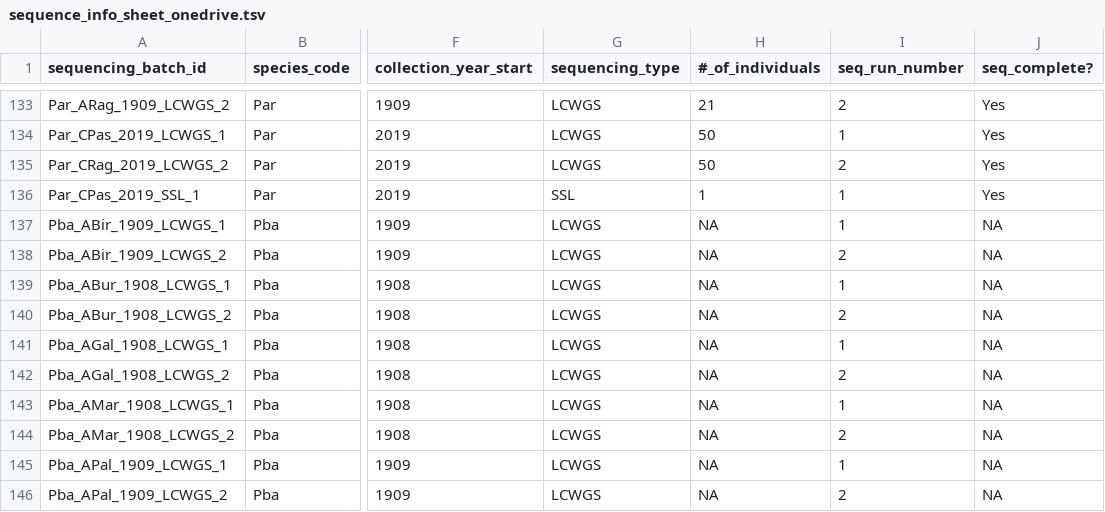
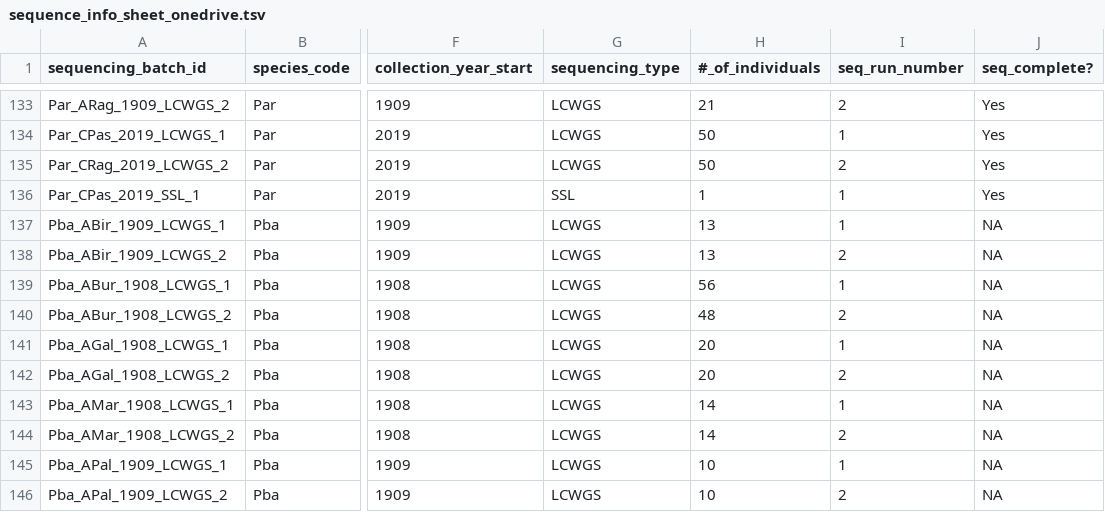
Before and after one commit to philippinespire/database_albatross_recollections, a TSV file: db_files/sequence_info_sheets/sequence_info_sheet_onedrive.tsv, drawn as a sheet; only a part is shown, gaps mark what is left out; the diff covers the shown part only; the diff names each change by its address in the sheet, - before the commit and + after, or states it on an @@ line.

```diff
--- a/db_files/sequence_info_sheets/sequence_info_sheet_onedrive.tsv
+++ b/db_files/sequence_info_sheets/sequence_info_sheet_onedrive.tsv
-H137:H138 (#_of_individuals): NA
+H137:H138 (#_of_individuals): 13
-H139 (#_of_individuals): NA
+H139 (#_of_individuals): 56
-H140 (#_of_individuals): NA
+H140 (#_of_individuals): 48
-H141:H142 (#_of_individuals): NA
+H141:H142 (#_of_individuals): 20
-H143:H144 (#_of_individuals): NA
+H143:H144 (#_of_individuals): 14
-H145:H146 (#_of_individuals): NA
+H145:H146 (#_of_individuals): 10
```
Also changed, not shown: 1 added row and 36 edited cells elsewhere in this file, db_files/lots_sheets/lot_sheet_onedrive.tsv, db_files/sampling_sites_sheets/site_sheet_initial.tsv, 6 other files.
